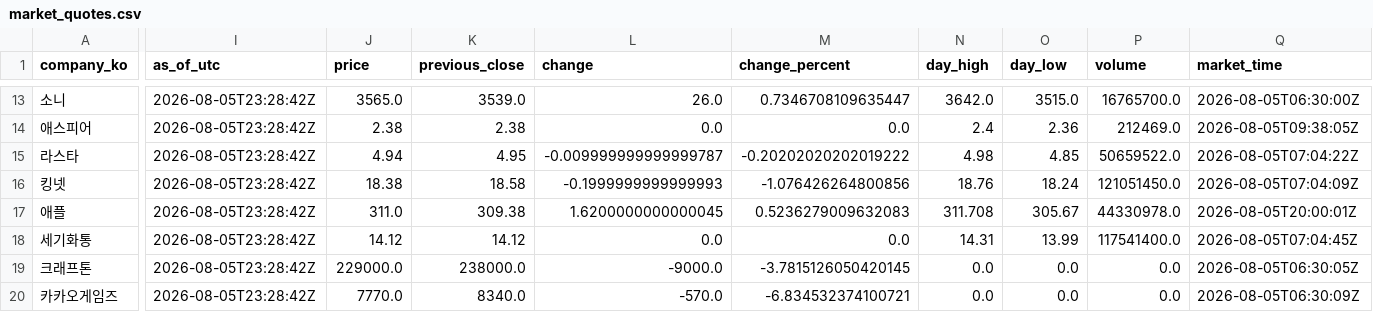
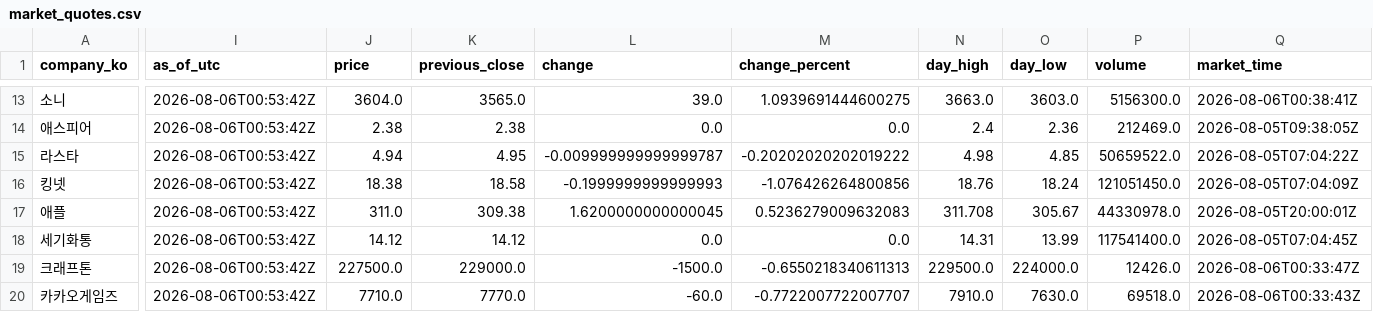
Before and after one commit to NK-rbdautobot/global-game-stock-dashboard, a CSV file: docs/data/market_quotes.csv, drawn as a sheet; only a part is shown, gaps mark what is left out; the diff covers the shown part only; the diff names each change by its address in the sheet, - before the commit and + after, or states it on an @@ line.

```diff
--- a/docs/data/market_quotes.csv
+++ b/docs/data/market_quotes.csv
-I13:I20 (as_of_utc): 2026-08-05T23:28:42Z
+I13:I20 (as_of_utc): 2026-08-06T00:53:42Z
-J13 (price): 3565.0
+J13 (price): 3604.0
-K13 (previous_close): 3539.0
+K13 (previous_close): 3565.0
-L13 (change): 26.0
+L13 (change): 39.0
-M13 (change_percent): 0.7346708109635447
+M13 (change_percent): 1.0939691444600275
-N13 (day_high): 3642.0
+N13 (day_high): 3663.0
-O13 (day_low): 3515.0
+O13 (day_low): 3603.0
-P13 (volume): 16765700.0
+P13 (volume): 5156300.0
-Q13 (market_time): 2026-08-05T06:30:00Z
+Q13 (market_time): 2026-08-06T00:38:41Z
-J19 (price): 229000.0
+J19 (price): 227500.0
-K19 (previous_close): 238000.0
+K19 (previous_close): 229000.0
-L19 (change): -9000.0
+L19 (change): -1500.0
-M19 (change_percent): -3.7815126050420145
+M19 (change_percent): -0.6550218340611313
-N19 (day_high): 0.0
+N19 (day_high): 229500.0
-O19 (day_low): 0.0
+O19 (day_low): 224000.0
-P19 (volume): 0.0
+P19 (volume): 12426.0
-Q19 (market_time): 2026-08-05T06:30:05Z
+Q19 (market_time): 2026-08-06T00:33:47Z
-J20 (price): 7770.0
+J20 (price): 7710.0
-K20 (previous_close): 8340.0
+K20 (previous_close): 7770.0
-L20 (change): -570.0
+L20 (change): -60.0
-M20 (change_percent): -6.834532374100721
+M20 (change_percent): -0.7722007722007707
-N20 (day_high): 0.0
+N20 (day_high): 7910.0
-O20 (day_low): 0.0
+O20 (day_low): 7630.0
-P20 (volume): 0.0
+P20 (volume): 69518.0
-Q20 (market_time): 2026-08-05T06:30:09Z
+Q20 (market_time): 2026-08-06T00:33:43Z
```
Also changed, not shown: 159 edited cells elsewhere in this file, 2 other files.
